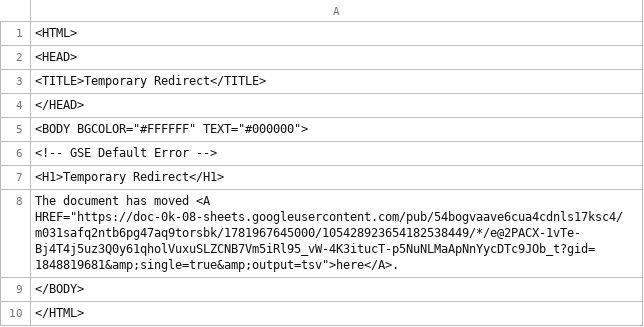
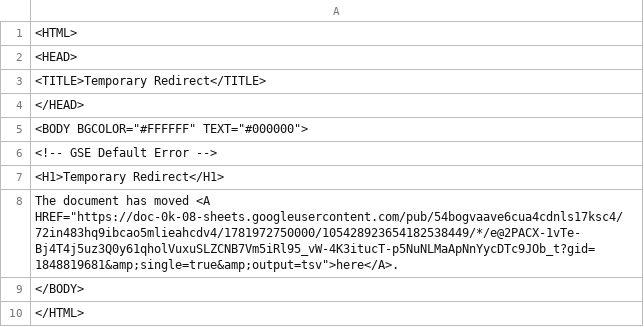
Before and after one commit to bostonshowcal/bostonshowcal, a TSV file: file.tsv, drawn as a sheet.

Commit message:
new date commit

```diff
--- a/file.tsv
+++ b/file.tsv
@@ -7,3 +7,3 @@
 <H1>Temporary Redirect</H1>
-The document has moved <A HREF="https://doc-0k-08-sheets.googleusercontent.com/pub/54bogvaave6cua4cdnls17ksc4/m031safq2ntb6pg47aq9torsbk/1781967645000/105428923654182538449/*/e@2PACX-1vTe-Bj4T4j5uz3Q0y61qholVuxuSLZCNB7Vm5iRl95_vW-4K3itucT-p5NuNLMaApNnYycDTc9JOb_t?gid=1848819681&amp;single=true&amp;output=tsv">here</A>.
+The document has moved <A HREF="https://doc-0k-08-sheets.googleusercontent.com/pub/54bogvaave6cua4cdnls17ksc4/72in483hq9ibcao5mlieahcdv4/1781972750000/105428923654182538449/*/e@2PACX-1vTe-Bj4T4j5uz3Q0y61qholVuxuSLZCNB7Vm5iRl95_vW-4K3itucT-p5NuNLMaApNnYycDTc9JOb_t?gid=1848819681&amp;single=true&amp;output=tsv">here</A>.
 </BODY>
```
